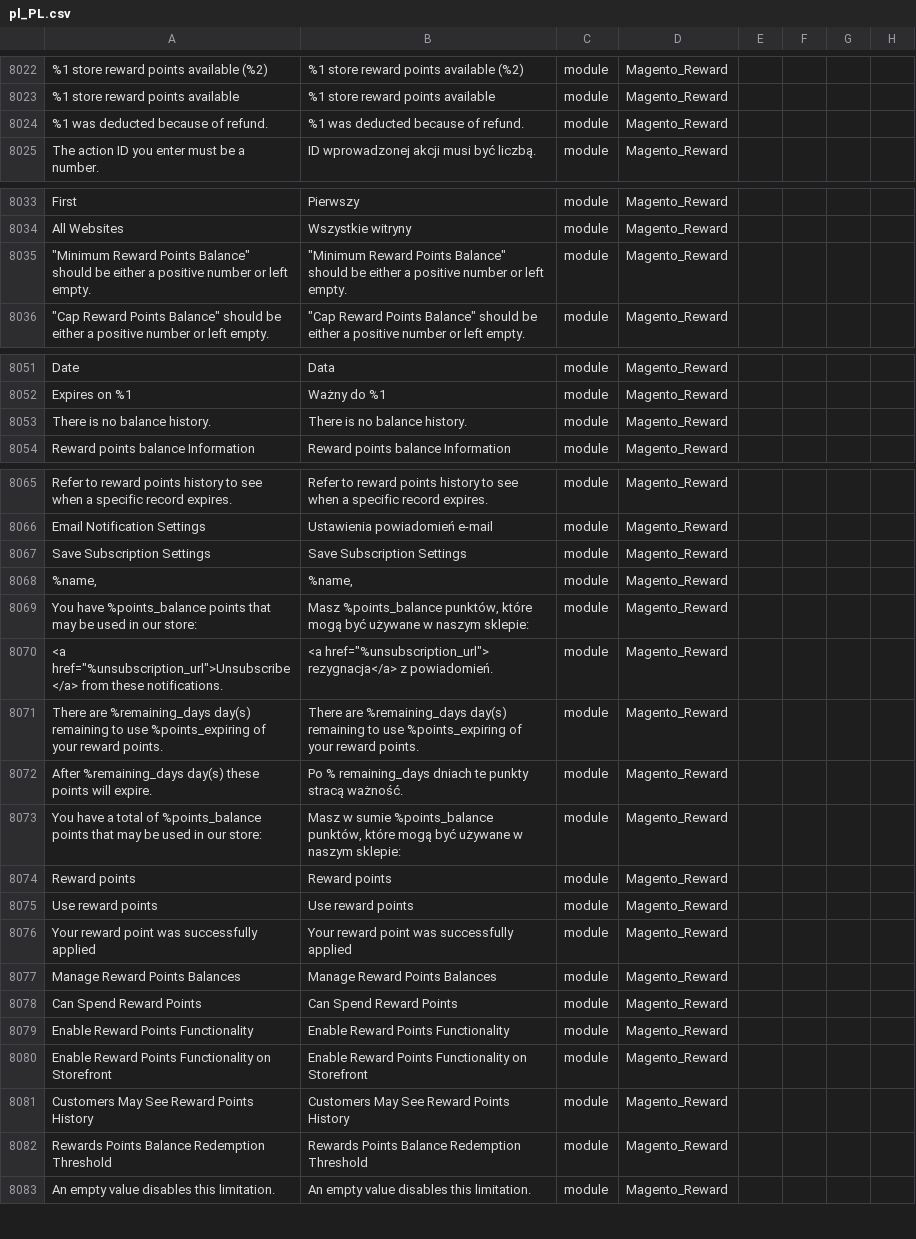
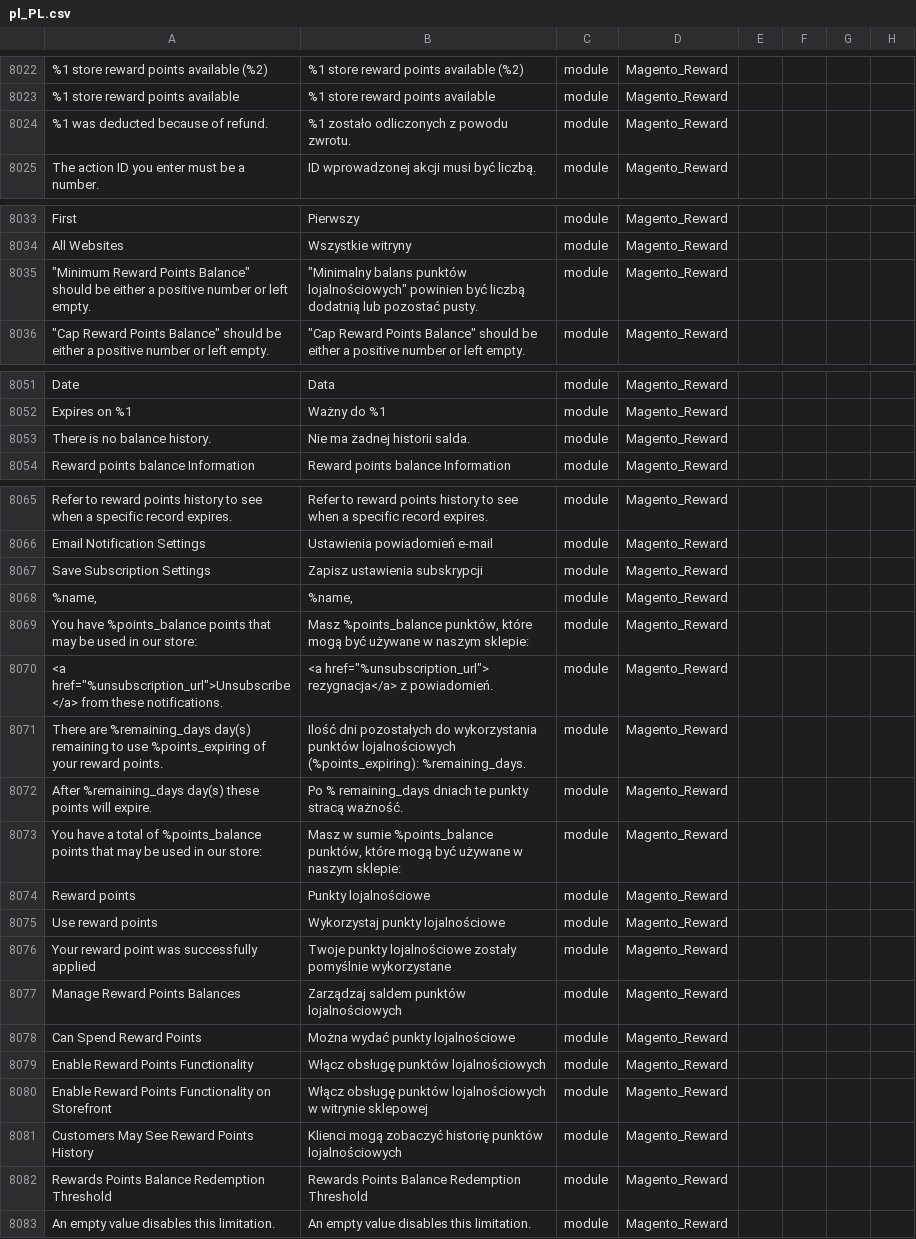
Before and after one commit to SnowdogApps/magento2-pl_pl, a CSV file: pl_PL.csv, drawn as a sheet; only a part is shown, gaps mark what is left out; the diff names each change by its address in the sheet, - before the commit and + after, or states it on an @@ line.

Commit message:
Pull from Crowdin

```diff
--- a/pl_PL.csv
+++ b/pl_PL.csv
-B8024: %1 was deducted because of refund.
+B8024: %1 zostało odliczonych z powodu zwrotu.
-B8035: "Minimum Reward Points Balance" should be either a positive number or left empty.
+B8035: "Minimalny balans punktów lojalnościowych" powinien być liczbą dodatnią lub pozostać pusty.
-B8053: There is no balance history.
+B8053: Nie ma żadnej historii salda.
-B8067: Save Subscription Settings
+B8067: Zapisz ustawienia subskrypcji
-B8071: There are %remaining_days day(s) remaining to use %points_expiring of your reward points.
+B8071: Ilość dni pozostałych do wykorzystania punktów lojalnościowych (%points_expiring): %remaining_days.
-B8074: Reward points
+B8074: Punkty lojalnościowe
-B8075: Use reward points
+B8075: Wykorzystaj punkty lojalnościowe
-B8076: Your reward point was successfully applied
+B8076: Twoje punkty lojalnościowe zostały pomyślnie wykorzystane
-B8077: Manage Reward Points Balances
+B8077: Zarządzaj saldem punktów lojalnościowych
-B8078: Can Spend Reward Points
+B8078: Można wydać punkty lojalnościowe
-B8079: Enable Reward Points Functionality
+B8079: Włącz obsługę punktów lojalnościowych
-B8080: Enable Reward Points Functionality on Storefront
+B8080: Włącz obsługę punktów lojalnościowych w witrynie sklepowej
-B8081: Customers May See Reward Points History
+B8081: Klienci mogą zobaczyć historię punktów lojalnościowych
```
